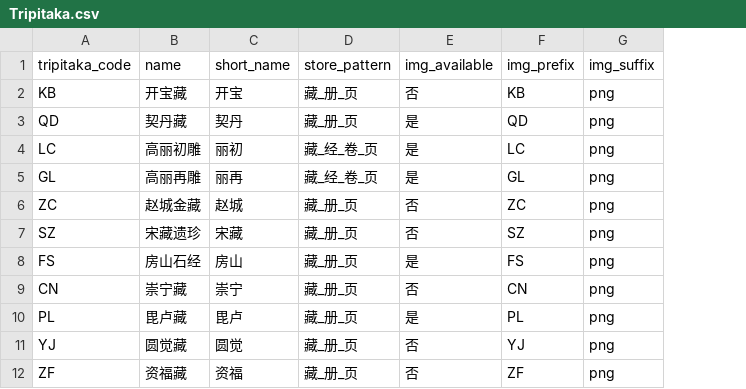
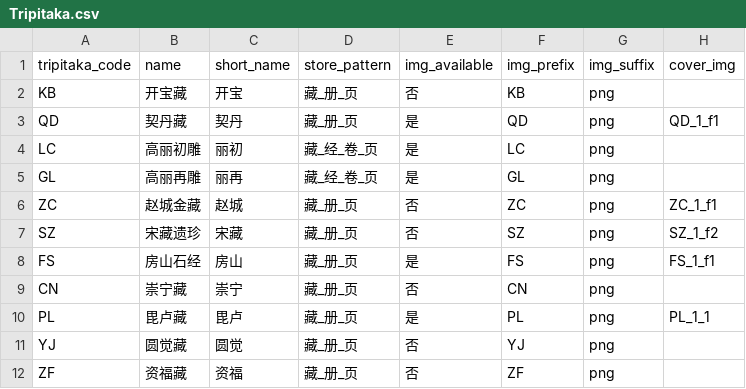
Before and after one commit to tripitakas/dzj-html, a CSV file: meta/meta/Tripitaka.csv, drawn as a sheet; only a part is shown; the diff names each change by its address in the sheet, - before the commit and + after, or states it on an @@ line.

```diff
--- a/meta/meta/Tripitaka.csv
+++ b/meta/meta/Tripitaka.csv
+column H (cover_img), rows 3-10: QD_1_f1 |  |  | ZC_1_f1 | SZ_1_f2 | FS_1_f1 |  | PL_1_1
```
Also changed, not shown: 4 other files.
